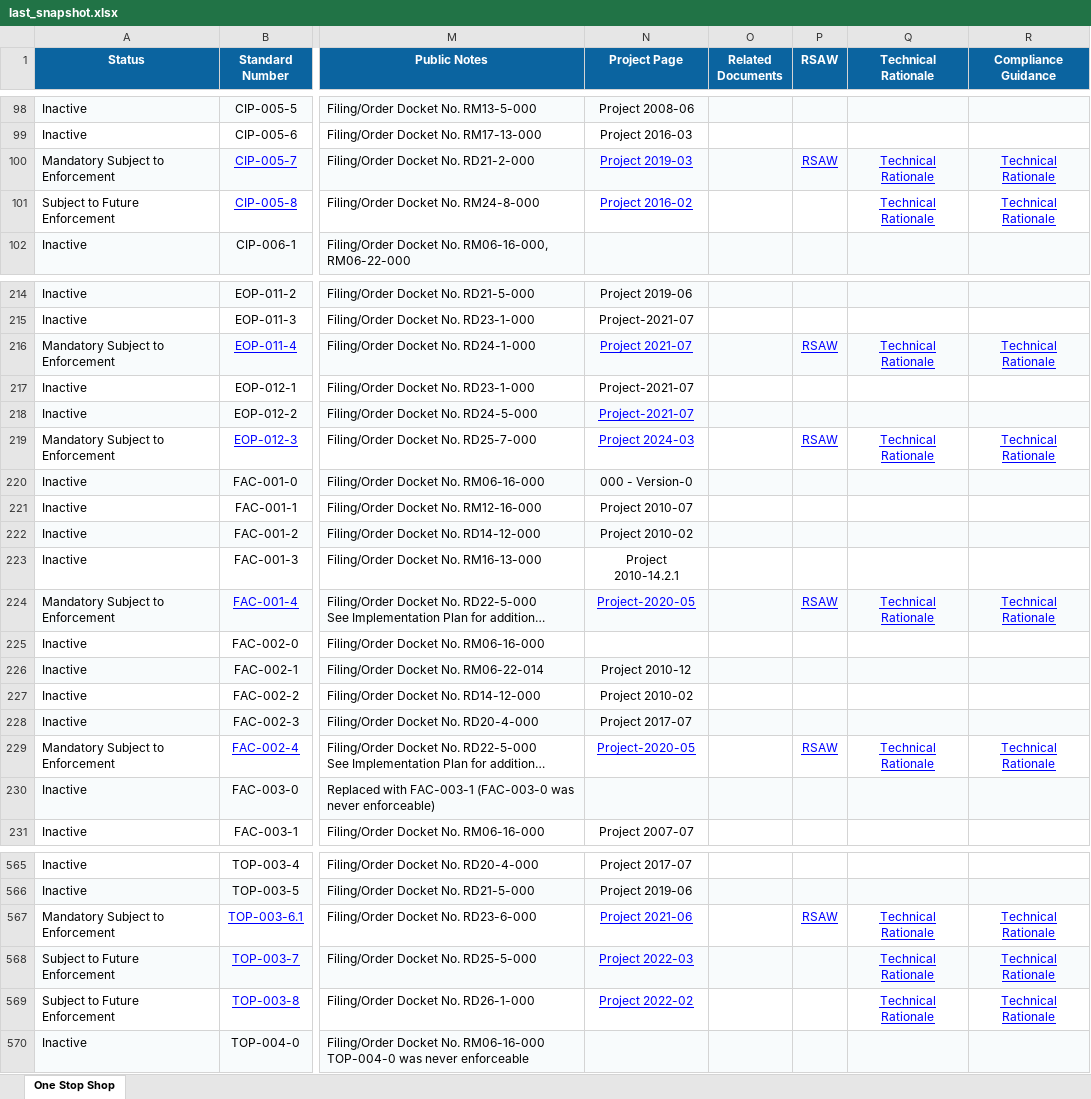
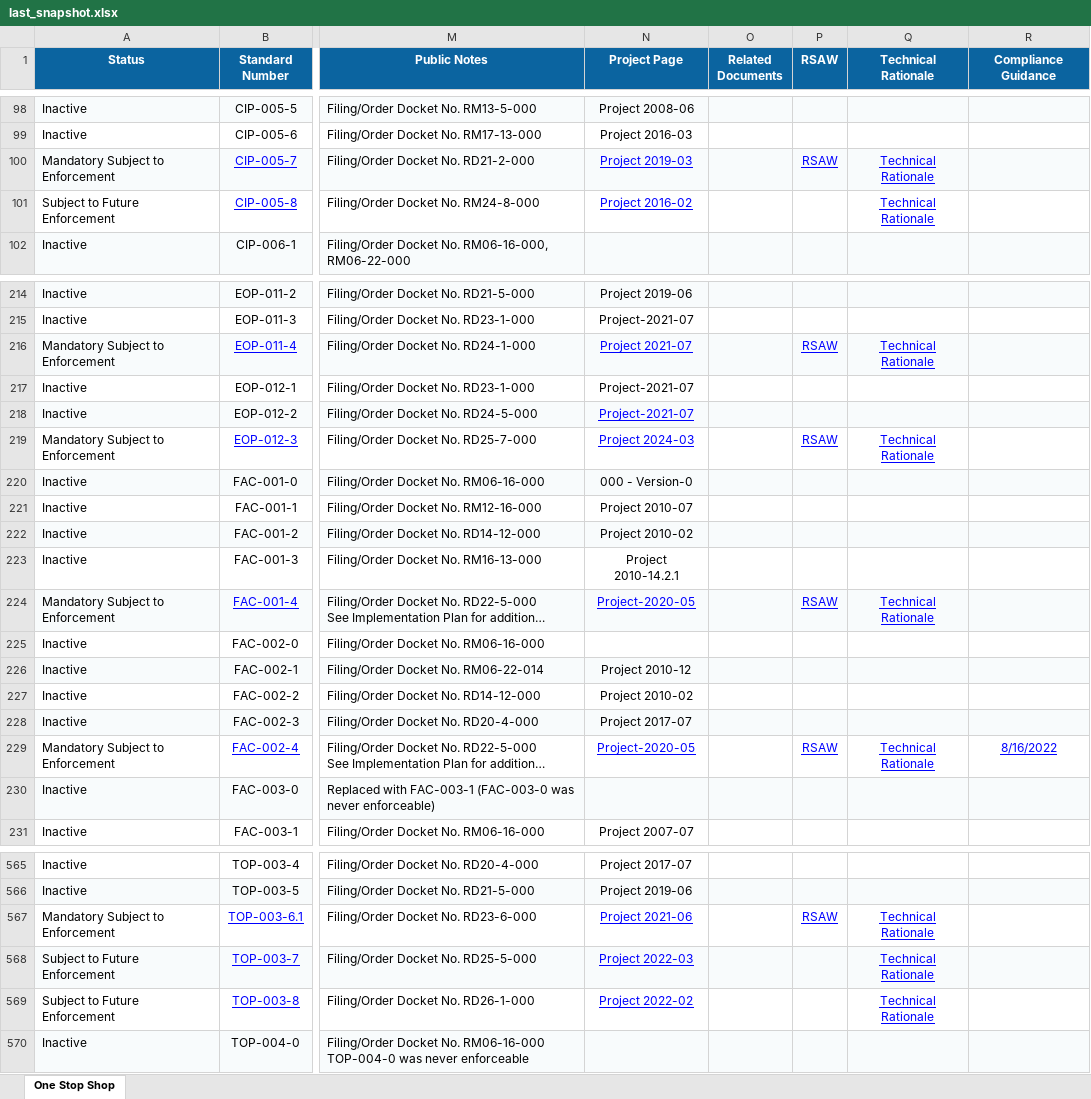
Before and after one commit to MCPBPUNERC/nerc-one-stop-shop-tracker, an Excel workbook: last_snapshot.xlsx, sheet One Stop Shop, drawn as a sheet; only a part is shown, gaps mark what is left out; long unchanged cells end in …; values as stored, in another font and other column widths than the file's, no borders; the diff covers the shown part only; the diff names each change by its address in the sheet, - before the commit and + after, or states it on an @@ line.

```diff
--- a/last_snapshot.xlsx (sheet One Stop Shop)
+++ b/last_snapshot.xlsx (sheet One Stop Shop)
-R100:R101 (Compliance Guidance): Technical Rationale
+R100:R101 (Compliance Guidance): (empty)
-R216 (Compliance Guidance): Technical Rationale
+R216 (Compliance Guidance): (empty)
-R219 (Compliance Guidance): Technical Rationale
+R219 (Compliance Guidance): (empty)
-R224 (Compliance Guidance): Technical Rationale
+R224 (Compliance Guidance): (empty)
-R229 (Compliance Guidance): Technical Rationale
+R229 (Compliance Guidance): 8/16/2022
-R567:R569 (Compliance Guidance): Technical Rationale
+R567:R569 (Compliance Guidance): (empty)
```
Also changed, not shown: 62 edited cells elsewhere in this sheet.
